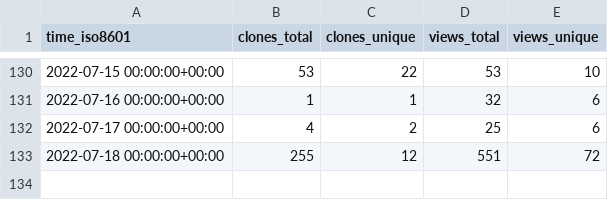
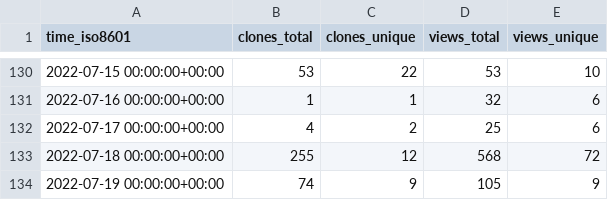
Before and after one commit to gitsrc/icefirelabs-status, a CSV file: IceFireDB/IceFireDB/ghrs-data/views_clones_aggregate.csv, drawn as a sheet; only a part is shown, gaps mark what is left out.

```diff
--- a/IceFireDB/IceFireDB/ghrs-data/views_clones_aggregate.csv
+++ b/IceFireDB/IceFireDB/ghrs-data/views_clones_aggregate.csv
@@ -132,2 +132,3 @@ time_iso8601,clones_total,clones_unique,views_total,views_unique
 2022-07-17 00:00:00+00:00,4,2,25,6
-2022-07-18 00:00:00+00:00,255,12,551,72
+2022-07-18 00:00:00+00:00,255,12,568,72
+2022-07-19 00:00:00+00:00,74,9,105,9
```
Also changed, not shown: 1 other file.
